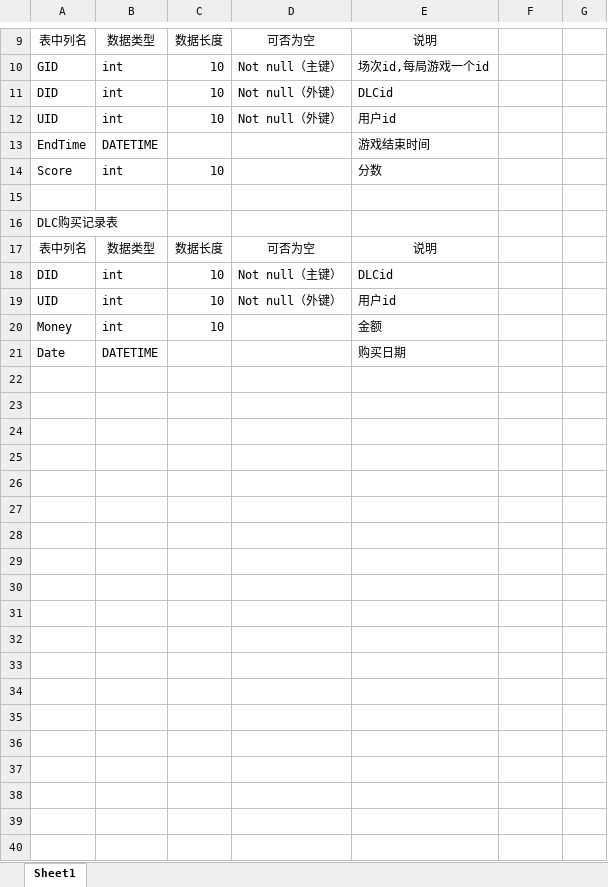
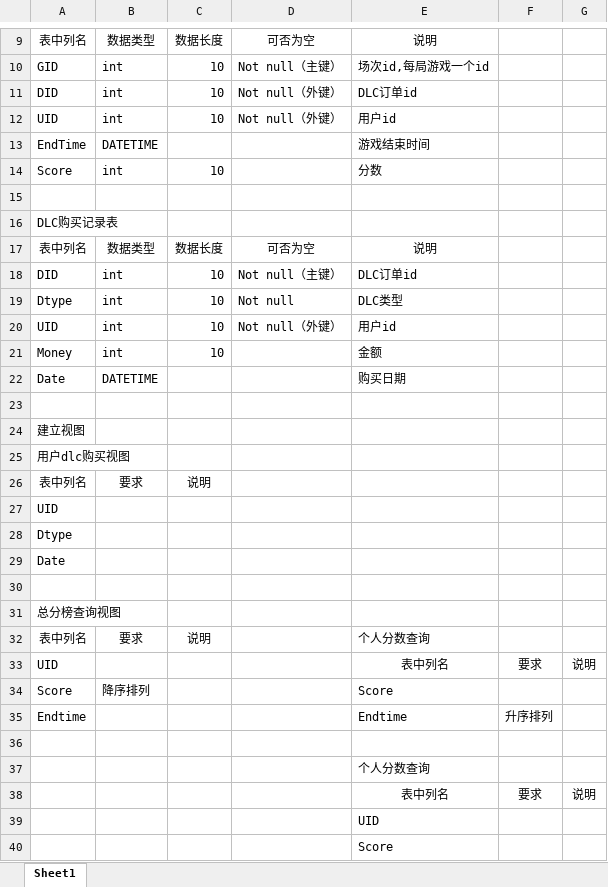
Before and after one commit to tianyilt/box_vs_SQL, an Excel workbook: doc/table.xlsx, sheet Sheet1, drawn as a sheet; only a part is shown, gaps mark what is left out; values as stored, in another font and other column widths than the file's, no borders; the diff names each change by its address in the sheet, - before the commit and + after, or states it on an @@ line.

Commit message:
Update table.xlsx

```diff
--- a/doc/table.xlsx (sheet Sheet1)
+++ b/doc/table.xlsx (sheet Sheet1)
-E11: DLCid
+E11: DLC订单id
-E18: DLCid
+E18: DLC订单id
+row 19: Dtype | int | 10 | Not null | DLC类型
+row 23: (empty)
+row 24: 建立视图
+row 25: 用户dlc购买视图
+row 26: 表中列名 | 要求 | 说明
+row 27: UID
+row 28: Dtype
+row 29: Date
+row 30: (empty)
+row 31: 总分榜查询视图
+row 32: 表中列名 | 要求 | 说明 |  | 个人分数查询
+row 33: UID |  |  |  | 表中列名 | 要求 | 说明
+row 34: Score | 降序排列 |  |  | Score
+row 35: Endtime |  |  |  | Endtime | 升序排列
+row 36: (empty)
+row 37:  |  |  |  | 个人分数查询
+row 38:  |  |  |  | 表中列名 | 要求 | 说明
+row 39:  |  |  |  | UID
+row 40:  |  |  |  | Score
```
